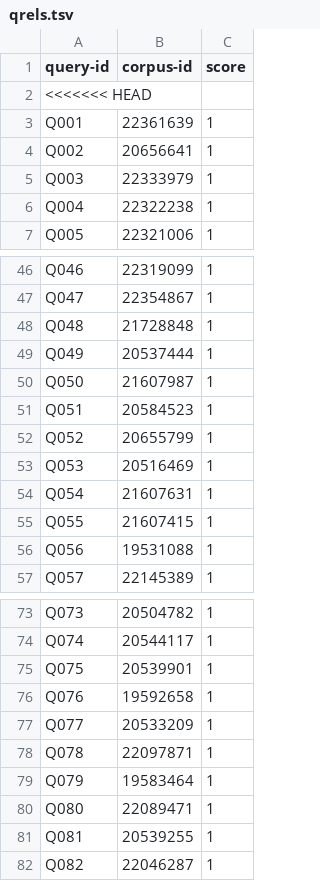
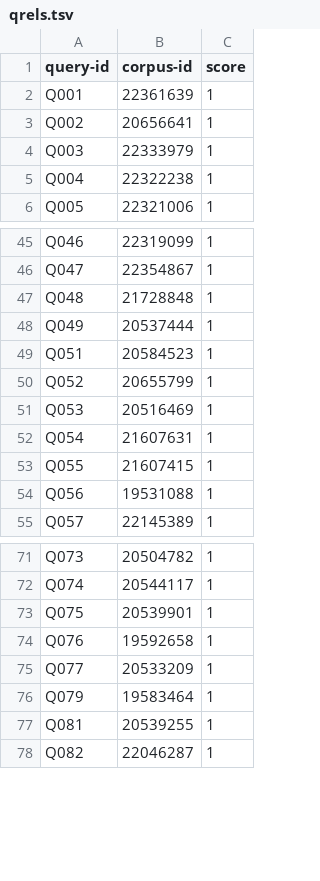
Before and after one commit to QuantumKuba/NLS-RAG, a TSV file: data/queries/qrels.tsv, drawn as a sheet; only a part is shown, gaps mark what is left out; the diff covers the shown part only; the diff names each change by its address in the sheet, - before the commit and + after, or states it on an @@ line.

```diff
--- a/data/queries/qrels.tsv
+++ b/data/queries/qrels.tsv
-row 2: <<<<<<< HEAD
-row 50: Q050 | 21607987 | 1
-row 78: Q078 | 22097871 | 1
-row 80: Q080 | 22089471 | 1
```
Also changed, not shown: 47 removed rows elsewhere in this file, 17 other files.
